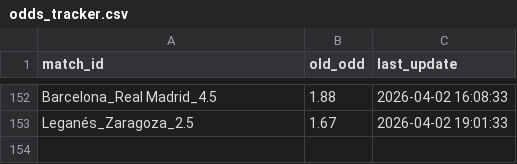
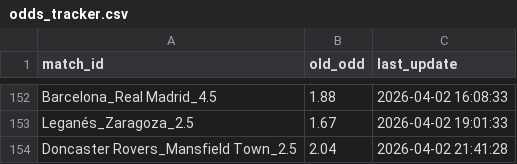
Before and after one commit to pnstung-ui/Vebo_idol, a CSV file: odds_tracker.csv, drawn as a sheet; only a part is shown, gaps mark what is left out; the diff names each change by its address in the sheet, - before the commit and + after, or states it on an @@ line.

Commit message:
Shark update [skip ci]

```diff
--- a/odds_tracker.csv
+++ b/odds_tracker.csv
+row 154: Doncaster Rovers_Mansfield Town_2.5 | 2.04 | 2026-04-02 21:41:28
```
